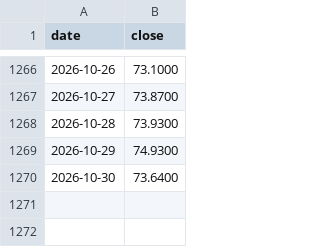
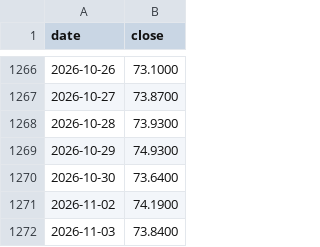
Before and after one commit to DevNomad17/portfolio_tracker, a CSV file: data/prices/R2US.csv, drawn as a sheet; only a part is shown, gaps mark what is left out; the diff names each change by its address in the sheet, - before the commit and + after, or states it on an @@ line.

```diff
--- a/data/prices/R2US.csv
+++ b/data/prices/R2US.csv
+row 1271: 2026-11-02 | 74.1900
+row 1272: 2026-11-03 | 73.8400
```
Also changed, not shown: data/prices/CSSPX.csv, data/prices/SPY4.csv, 2 other files.
